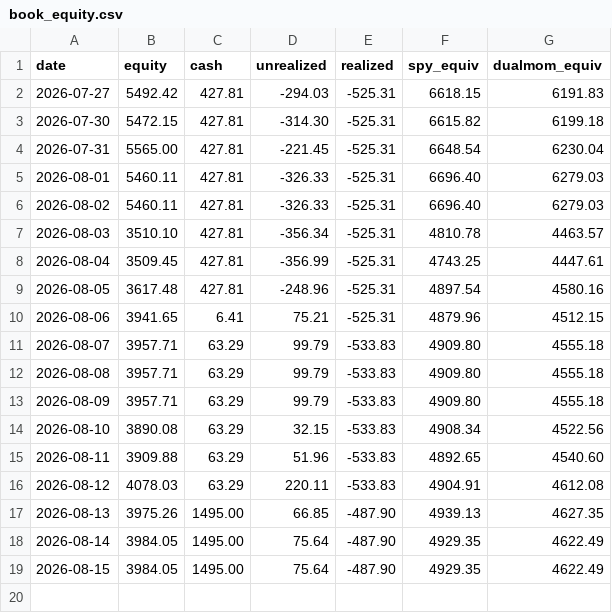
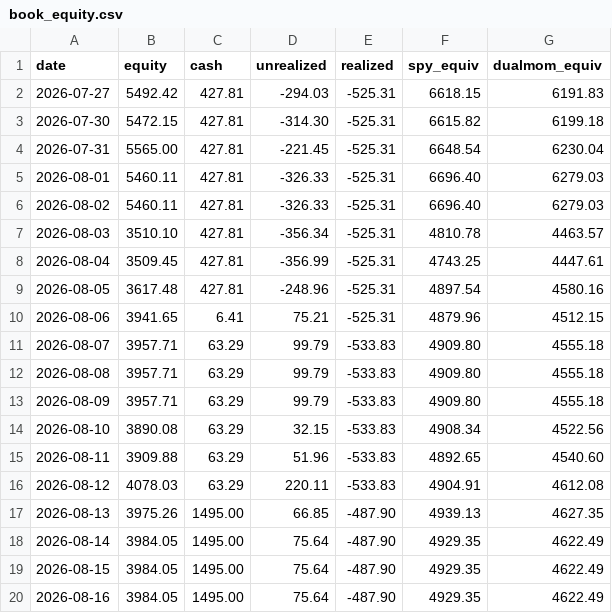
Before and after one commit to guillearria/swing-lab, a CSV file: research/book_equity.csv, drawn as a sheet.

```diff
--- a/research/book_equity.csv
+++ b/research/book_equity.csv
@@ -19 +19,2 @@ date,equity,cash,unrealized,realized,spy_equiv,dualmom_equiv
 2026-08-15,3984.05,1495.00,75.64,-487.90,4929.35,4622.49
+2026-08-16,3984.05,1495.00,75.64,-487.90,4929.35,4622.49
```
Also changed, not shown: research/bets_catalogue.csv, research/data/push_log.csv, 1 other file.
